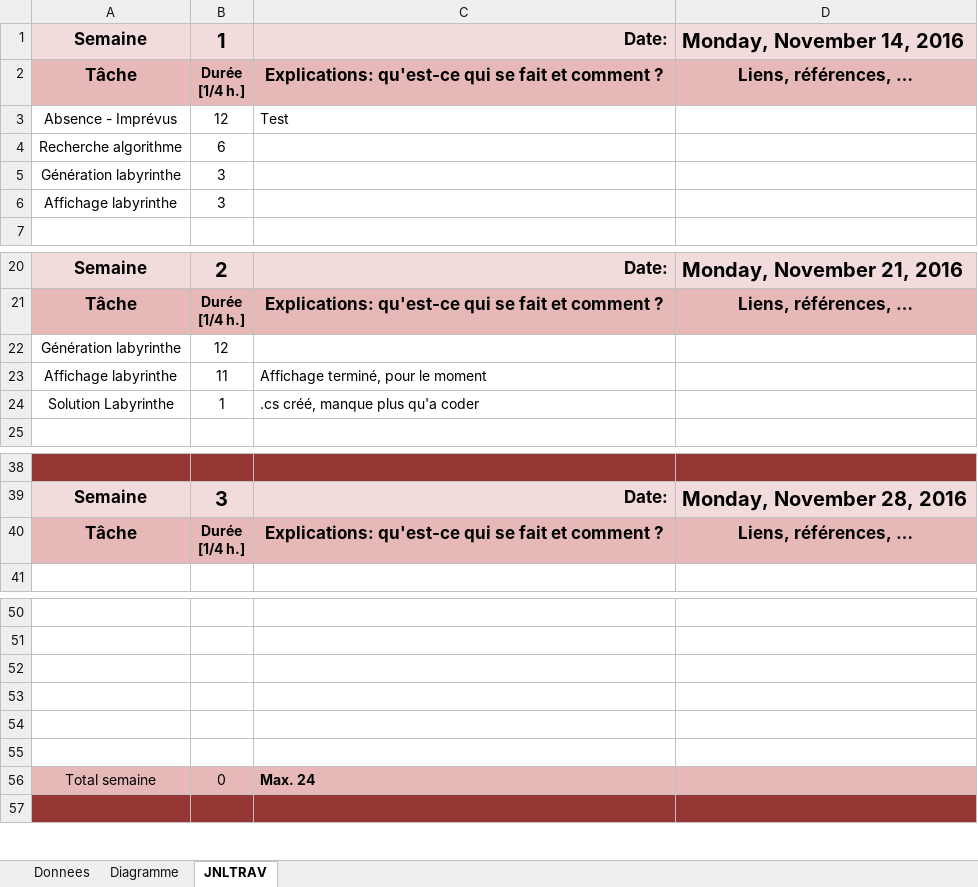
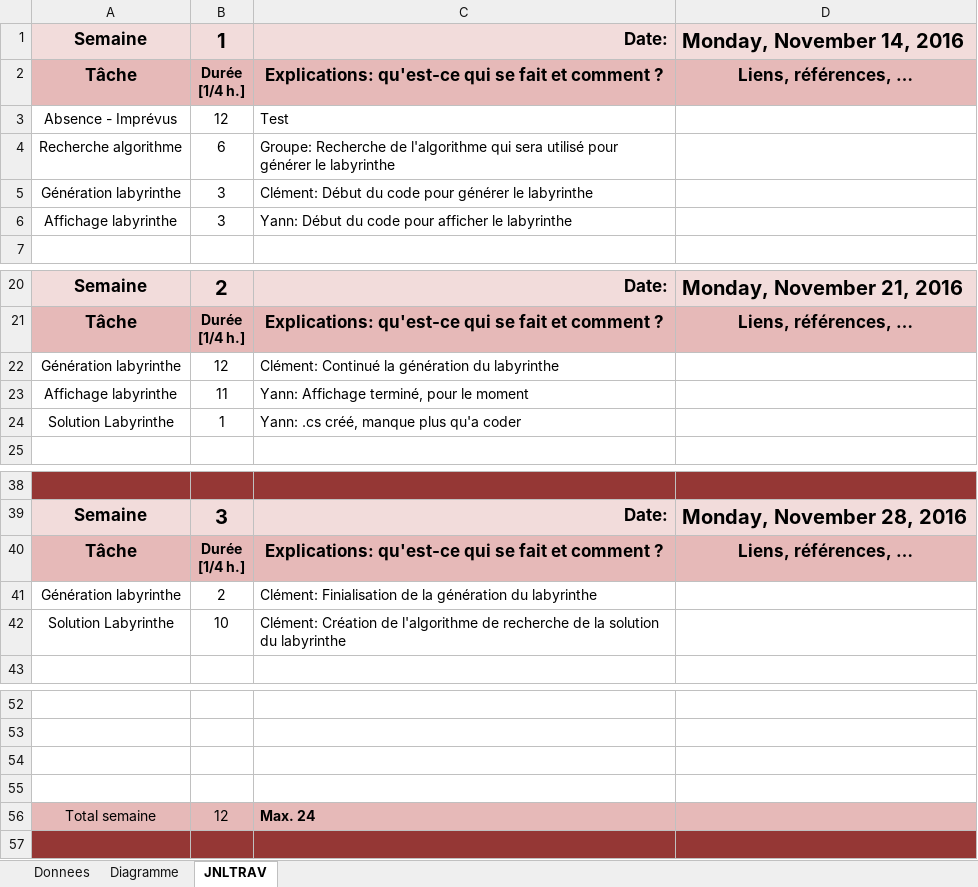
Before and after one commit to Pistou2/P_Algo, an Excel workbook: JDT.xlsm, sheet JNLTRAV, drawn as a sheet; only a part is shown, gaps mark what is left out; values as stored, in another font and other column widths than the file's, no borders; charts and pictures not drawn; removed rows and columns are numbered as before the commit, all else as after; the diff names each change by its address in the sheet, - before the commit and + after, or states it on an @@ line.

```diff
--- a/JDT.xlsm (sheet JNLTRAV)
+++ b/JDT.xlsm (sheet JNLTRAV)
-C4: (empty)
+C4: Groupe: Recherche de l'algorithme qui sera utilisé pour générer le labyrinthe
-C5: (empty)
+C5: Clément: Début du code pour générer le labyrinthe
-C6: (empty)
+C6: Yann: Début du code pour afficher le labyrinthe
-C22: (empty)
+C22: Clément: Continué la génération du labyrinthe
-C23: Affichage terminé, pour le moment
+C23: Yann: Affichage terminé, pour le moment
-C24: .cs créé, manque plus qu'a coder
+C24: Yann: .cs créé, manque plus qu'a coder
+row 41: Génération labyrinthe | 2 | Clément: Finialisation de la génération du labyrinthe
+row 42: Solution Labyrinthe | 10 | Clément: Création de l'algorithme de recherche de la solution du labyrinthe
-row 54: (empty)
-row 55: (empty)
-B56: 0
+B56: 12
```
Also changed, not shown: charts or pictures, 2 other files.
